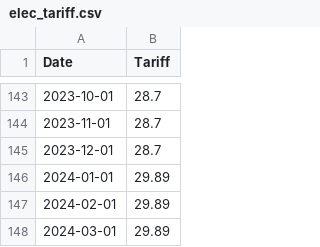
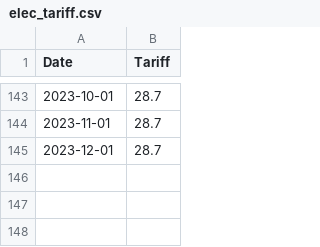
Before and after one commit to wdwo/electricitytariff, a CSV file: elec_tariff.csv, drawn as a sheet; only a part is shown, gaps mark what is left out.

Commit message:
Update elec_tariff.csv

```diff
--- a/elec_tariff.csv
+++ b/elec_tariff.csv
@@ -145,4 +145 @@ Date,Tariff
 2023-12-01,28.7
-2024-01-01,29.89
-2024-02-01,29.89
-2024-03-01,29.89
```
